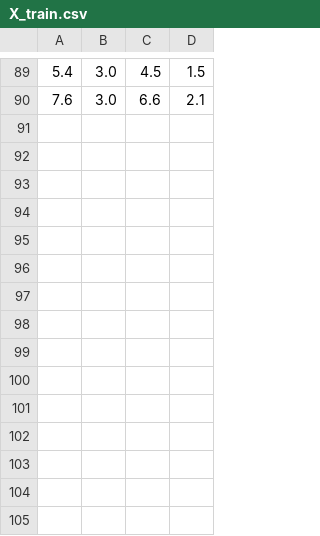
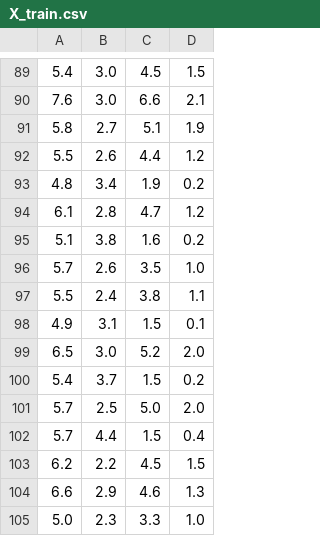
Before and after one commit to SlawomirBartosiak/iris_module, a CSV file: output_data/X_train.csv, drawn as a sheet; only a part is shown, gaps mark what is left out; the diff names each change by its address in the sheet, - before the commit and + after, or states it on an @@ line.

```diff
--- a/output_data/X_train.csv
+++ b/output_data/X_train.csv
+row 91: 5.8 | 2.7 | 5.1 | 1.9
+row 92: 5.5 | 2.6 | 4.4 | 1.2
+row 93: 4.8 | 3.4 | 1.9 | 0.2
+row 94: 6.1 | 2.8 | 4.7 | 1.2
+row 95: 5.1 | 3.8 | 1.6 | 0.2
+row 96: 5.7 | 2.6 | 3.5 | 1.0
+row 97: 5.5 | 2.4 | 3.8 | 1.1
+row 98: 4.9 | 3.1 | 1.5 | 0.1
+row 99: 6.5 | 3.0 | 5.2 | 2.0
+row 100: 5.4 | 3.7 | 1.5 | 0.2
+row 101: 5.7 | 2.5 | 5.0 | 2.0
+row 102: 5.7 | 4.4 | 1.5 | 0.4
+row 103: 6.2 | 2.2 | 4.5 | 1.5
+row 104: 6.6 | 2.9 | 4.6 | 1.3
+row 105: 5.0 | 2.3 | 3.3 | 1.0
```
Also changed, not shown: output_data/X_test.csv, output_data/X_val.csv, 4 other files.
